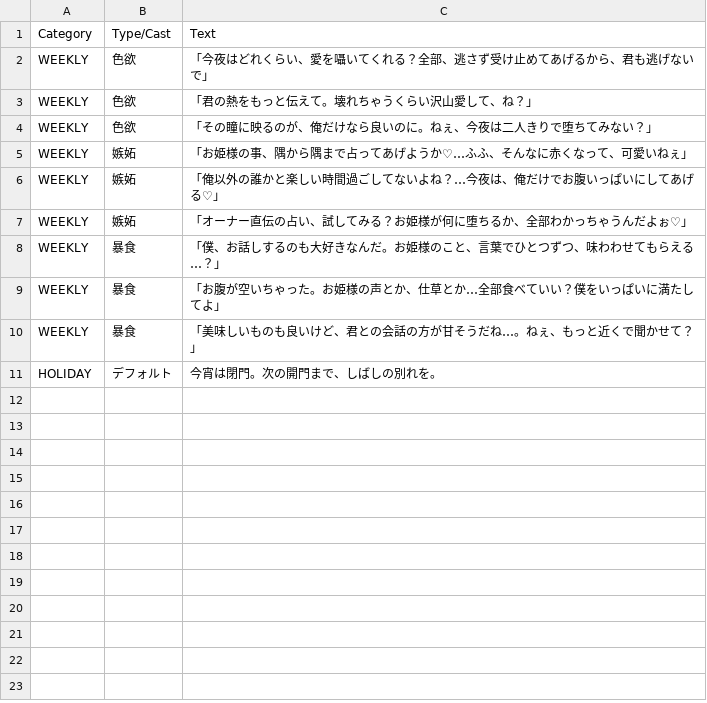
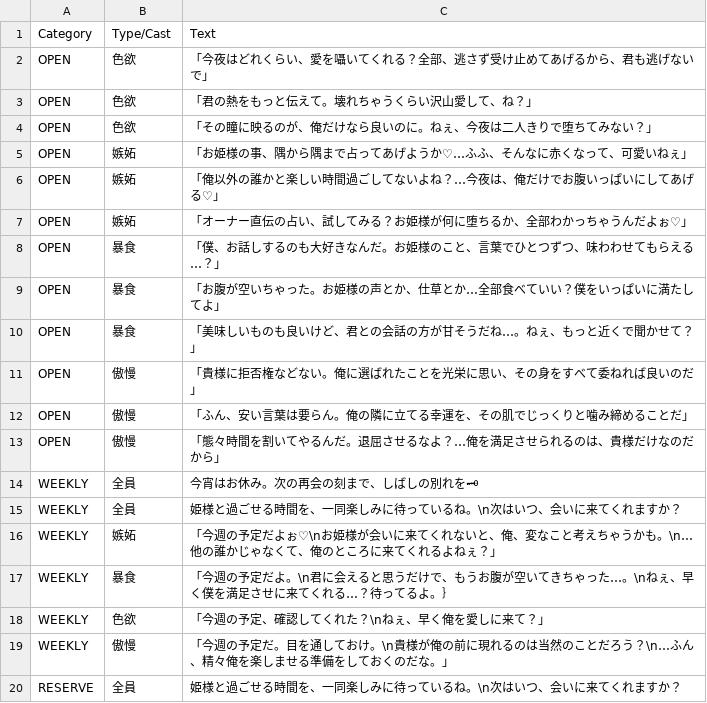
Before and after one commit to sevendeadlysins-hash/SDStxt-System, a CSV file: phrases.csv, drawn as a sheet.

Commit message:
Add files via upload

```diff
--- a/phrases.csv
+++ b/phrases.csv
@@ -1,11 +1,20 @@
 Category,Type/Cast,Text
-WEEKLY,色欲,「今夜はどれくらい、愛を囁いてくれる？全部、逃さず受け止めてあげるから、君も逃げないで」
-WEEKLY,色欲,「君の熱をもっと伝えて。壊れちゃうくらい沢山愛して、ね？」
-WEEKLY,色欲,「その瞳に映るのが、俺だけなら良いのに。ねぇ、今夜は二人きりで堕ちてみない？」
-WEEKLY,嫉妬,「お姫様の事、隅から隅まで占ってあげようか♡…ふふ、そんなに赤くなって、可愛いねぇ」
-WEEKLY,嫉妬,「俺以外の誰かと楽しい時間過ごしてないよね？…今夜は、俺だけでお腹いっぱいにしてあげる♡」
-WEEKLY,嫉妬,「オーナー直伝の占い、試してみる？お姫様が何に堕ちるか、全部わかっちゃうんだよぉ♡」
-WEEKLY,暴食,「僕、お話しするのも大好きなんだ。お姫様のこと、言葉でひとつずつ、味わわせてもらえる…？」
-WEEKLY,暴食,「お腹が空いちゃった。お姫様の声とか、仕草とか…全部食べていい？僕をいっぱいに満たしてよ」
-WEEKLY,暴食,「美味しいものも良いけど、君との会話の方が甘そうだね…。ねぇ、もっと近くで聞かせて？」
-HOLIDAY,デフォルト,今宵は閉門。次の開門まで、しばしの別れを。
+OPEN,色欲,「今夜はどれくらい、愛を囁いてくれる？全部、逃さず受け止めてあげるから、君も逃げないで」
+OPEN,色欲,「君の熱をもっと伝えて。壊れちゃうくらい沢山愛して、ね？」
+OPEN,色欲,「その瞳に映るのが、俺だけなら良いのに。ねぇ、今夜は二人きりで堕ちてみない？」
+OPEN,嫉妬,「お姫様の事、隅から隅まで占ってあげようか♡…ふふ、そんなに赤くなって、可愛いねぇ」
+OPEN,嫉妬,「俺以外の誰かと楽しい時間過ごしてないよね？…今夜は、俺だけでお腹いっぱいにしてあげる♡」
+OPEN,嫉妬,「オーナー直伝の占い、試してみる？お姫様が何に堕ちるか、全部わかっちゃうんだよぉ♡」
+OPEN,暴食,「僕、お話しするのも大好きなんだ。お姫様のこと、言葉でひとつずつ、味わわせてもらえる…？」
+OPEN,暴食,「お腹が空いちゃった。お姫様の声とか、仕草とか…全部食べていい？僕をいっぱいに満たしてよ」
+OPEN,暴食,「美味しいものも良いけど、君との会話の方が甘そうだね…。ねぇ、もっと近くで聞かせて？」
+OPEN,傲慢,「貴様に拒否権などない。俺に選ばれたことを光栄に思い、その身をすべて委ねれば良いのだ」
+OPEN,傲慢,「ふん、安い言葉は要らん。俺の隣に立てる幸運を、その肌でじっくりと噛み締めることだ」
+OPEN,傲慢,「態々時間を割いてやるんだ。退屈させるなよ？…俺を満足させられるのは、貴様だけなのだから」
+WEEKLY,全員,今宵はお休み。次の再会の刻まで、しばしの別れを🗝
+WEEKLY,全員,姫様と過ごせる時間を、一同楽しみに待っているね。\n次はいつ、会いに来てくれますか？
+WEEKLY,嫉妬,「今週の予定だよぉ♡\nお姫様が会いに来てくれないと、俺、変なこと考えちゃうかも。\n…他の誰かじゃなくて、俺のところに来てくれるよねぇ？」
+WEEKLY,暴食,「今週の予定だよ。\n君に会えると思うだけで、もうお腹が空いてきちゃった…。\nねぇ、早く僕を満足させに来てくれる…？待ってるよ。｝
+WEEKLY,色欲,「今週の予定、確認してくれた？\nねぇ、早く俺を愛しに来て？」
+WEEKLY,傲慢,「今週の予定だ。目を通しておけ。\n貴様が俺の前に現れるのは当然のことだろう？\n…ふん、精々俺を楽しませる準備をしておくのだな。」
+RESERVE,全員,姫様と過ごせる時間を、一同楽しみに待っているね。\n次はいつ、会いに来てくれますか？
```
